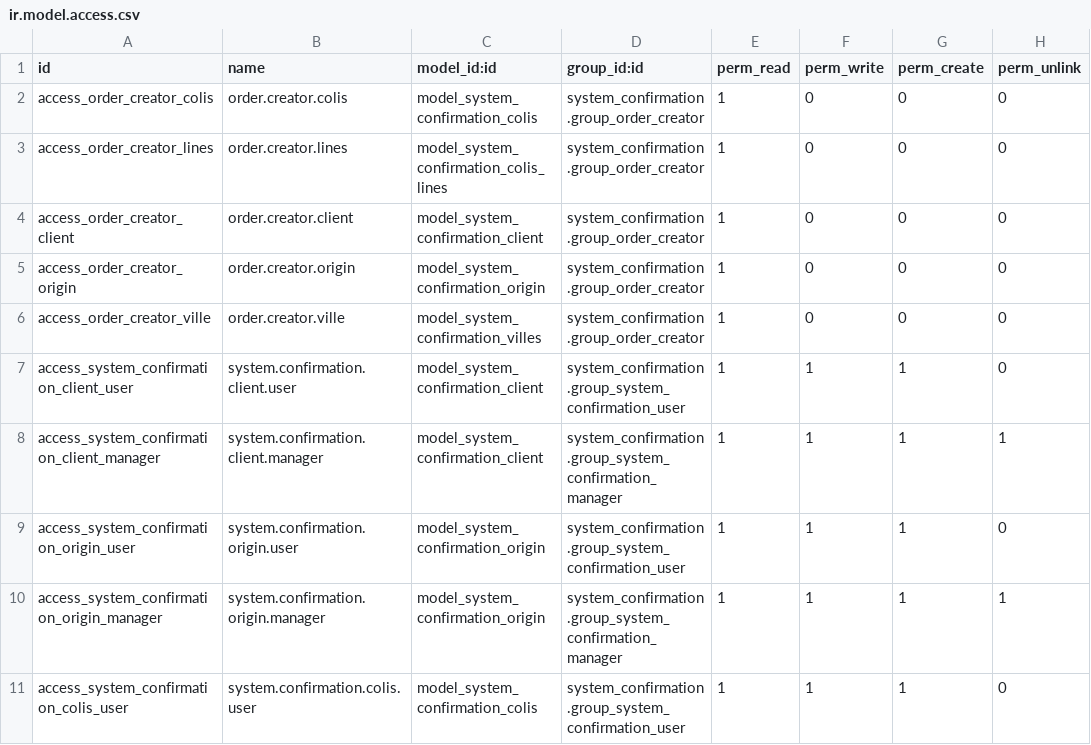
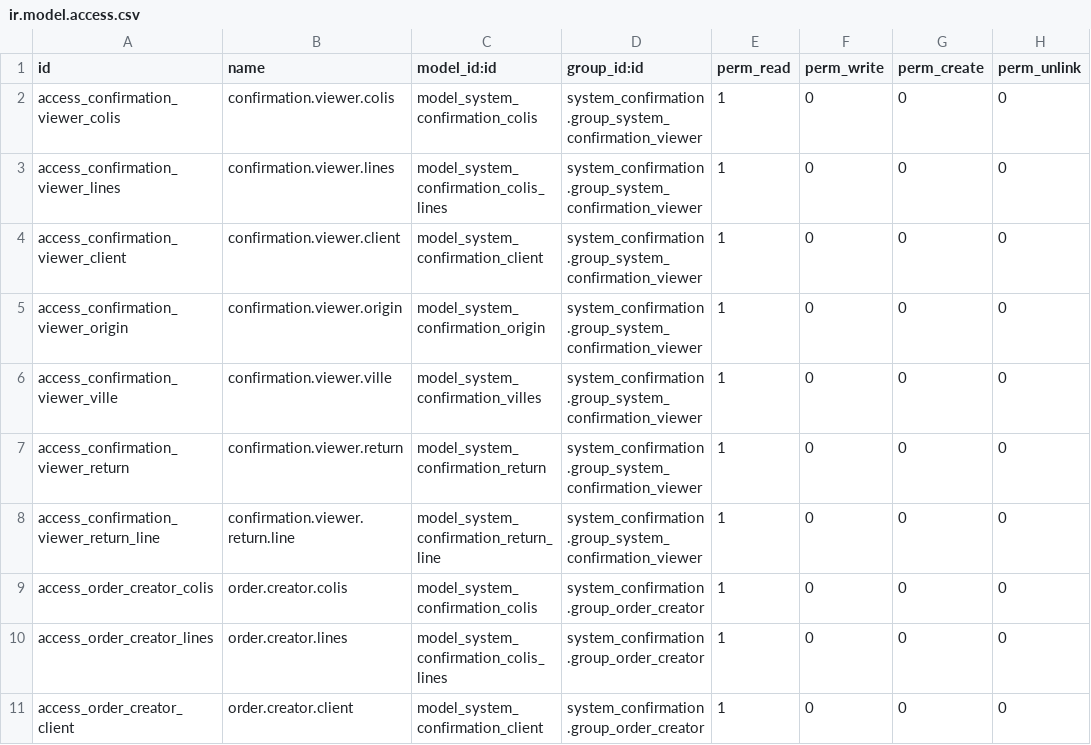
Before and after one commit to synetMa/System_confirmation, a CSV file: security/ir.model.access.csv, drawn as a sheet; only a part is shown; the shorter side is filled out with more unchanged rows; the diff names each change by its address in the sheet, - before the commit and + after, or states it on an @@ line.

Commit message:
06 - role : add a role called viewer

```diff
--- a/security/ir.model.access.csv
+++ b/security/ir.model.access.csv
+row 2: access_confirmation_viewer_colis | confirmation.viewer.colis | model_system_confirmation_colis | system_confirmation.group_system_confirmation_viewer | 1 | 0 | 0 | 0
+row 3: access_confirmation_viewer_lines | confirmation.viewer.lines | model_system_confirmation_colis_lines | system_confirmation.group_system_confirmation_viewer | 1 | 0 | 0 | 0
+row 4: access_confirmation_viewer_client | confirmation.viewer.client | model_system_confirmation_client | system_confirmation.group_system_confirmation_viewer | 1 | 0 | 0 | 0
+row 5: access_confirmation_viewer_origin | confirmation.viewer.origin | model_system_confirmation_origin | system_confirmation.group_system_confirmation_viewer | 1 | 0 | 0 | 0
+row 6: access_confirmation_viewer_ville | confirmation.viewer.ville | model_system_confirmation_villes | system_confirmation.group_system_confirmation_viewer | 1 | 0 | 0 | 0
+row 7: access_confirmation_viewer_return | confirmation.viewer.return | model_system_confirmation_return | system_confirmation.group_system_confirmation_viewer | 1 | 0 | 0 | 0
+row 8: access_confirmation_viewer_return_line | confirmation.viewer.return.line | model_system_confirmation_return_line | system_confirmation.group_system_confirmation_viewer | 1 | 0 | 0 | 0
```
Also changed, not shown: 18 other files.
